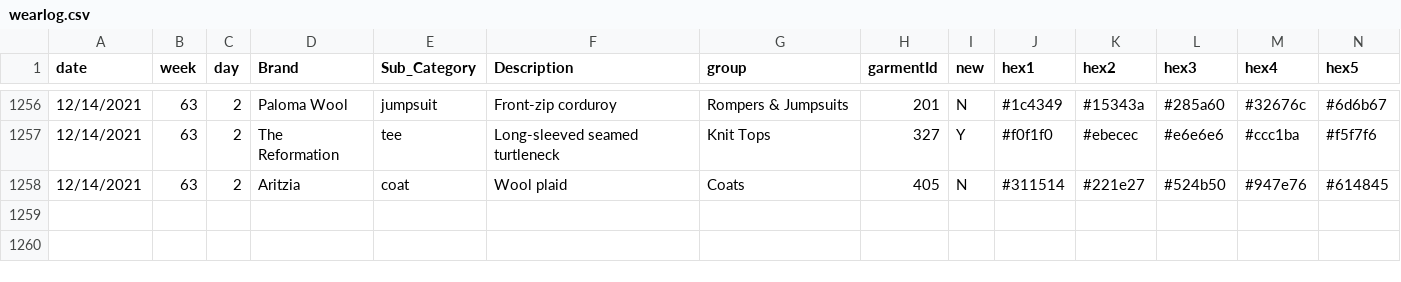
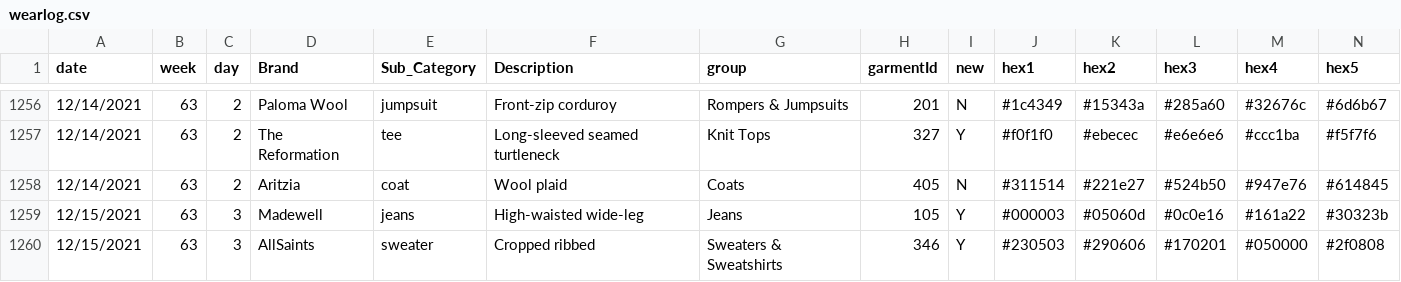
Before and after one commit to leahwelch/leahwelch.github.io, a CSV file: projects/wearlog/data/wearlog.csv, drawn as a sheet; only a part is shown, gaps mark what is left out; rows hold the shown columns only; the diff names each change by its address in the sheet, - before the commit and + after, or states it on an @@ line.

```diff
--- a/projects/wearlog/data/wearlog.csv
+++ b/projects/wearlog/data/wearlog.csv
+row 1259: 12/15/2021 | 63 | 3 | Madewell | jeans | High-waisted wide-leg | Jeans | 105 | Y | #000003 | #05060d | #0c0e16 | #161a22 | #30323b
+row 1260: 12/15/2021 | 63 | 3 | AllSaints | sweater | Cropped ribbed | Sweaters & Sweatshirts | 346 | Y | #230503 | #290606 | #170201 | #050000 | #2f0808
```
Also changed, not shown: 3 other files.
